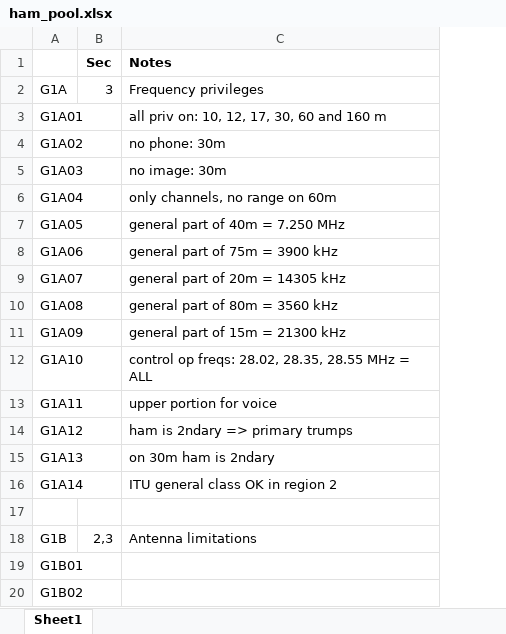
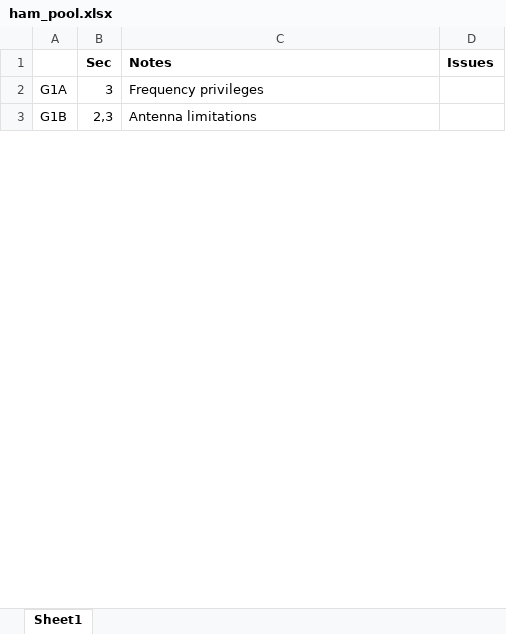
Before and after one commit to walrus7521/code, an Excel workbook: play/docs/ham_pool.xlsx, sheet Sheet1, drawn as a sheet; only a part is shown; values as stored, in another font and other column widths than the file's, no borders; removed rows and columns are numbered as before the commit, all else as after; the diff covers the shown part only; the diff names each change by its address in the sheet, - before the commit and + after, or states it on an @@ line.

Commit message:
pu

```diff
--- a/play/docs/ham_pool.xlsx (sheet Sheet1)
+++ b/play/docs/ham_pool.xlsx (sheet Sheet1)
-column A, row 2: G1A; row 18: G1B
+column A, rows 2-3: G1A | G1B
+column D (Issues), empty
-row 3: G1A01 |  | all priv on: 10, 12, 17, 30, 60 and 160 m
-row 4: G1A02 |  | no phone: 30m
-row 5: G1A03 |  | no image: 30m
-row 6: G1A04 |  | only channels, no range on 60m
-row 7: G1A05 |  | general part of 40m = 7.250 MHz
-row 8: G1A06 |  | general part of 75m = 3900 kHz
-row 9: G1A07 |  | general part of 20m = 14305 kHz
-row 10: G1A08 |  | general part of 80m = 3560 kHz
-row 11: G1A09 |  | general part of 15m = 21300 kHz
-row 12: G1A10 |  | control op freqs: 28.02, 28.35, 28.55 MHz = ALL
-row 13: G1A11 |  | upper portion for voice
-row 14: G1A12 |  | ham is 2ndary => primary trumps
-row 15: G1A13 |  | on 30m ham is 2ndary
-row 16: G1A14 |  | ITU general class OK in region 2
-row 17: (empty)
-row 19: G1B01
-row 20: G1B02
```
Also changed, not shown: 481 removed rows elsewhere in this sheet.
